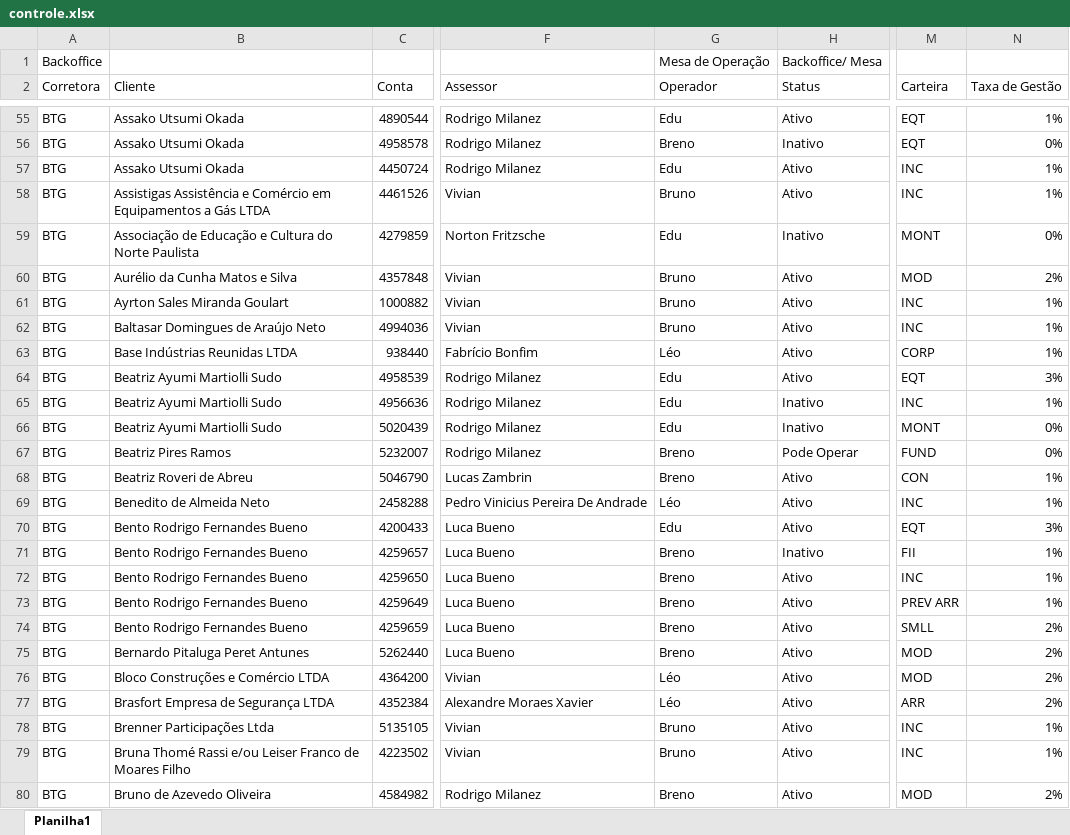
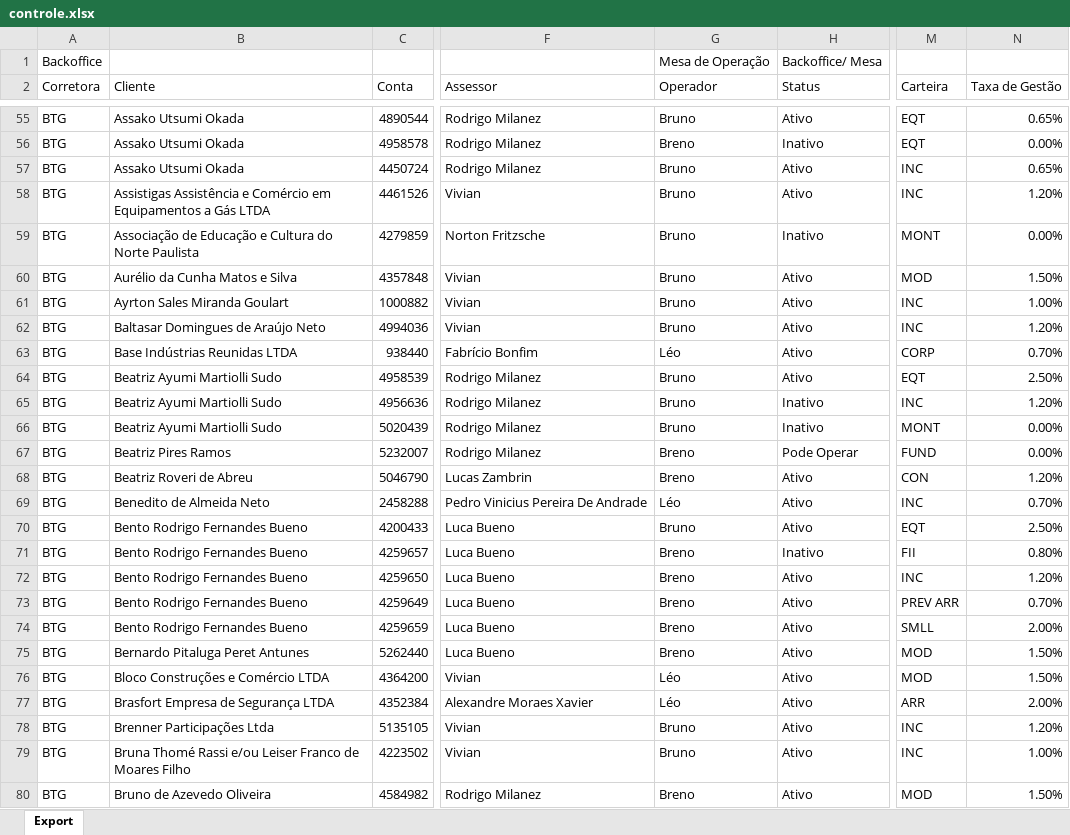
Before and after one commit to lauroteles/app_mesa_de_opera-es_corrigido, an Excel workbook: controle.xlsx, sheet Export, drawn as a sheet; only a part is shown, gaps mark what is left out; values as stored, in another font and other column widths than the file's, no borders; the diff covers the shown part only; the diff names each change by its address in the sheet, - before the commit and + after, or states it on an @@ line.

```diff
--- a/controle.xlsx (sheet Export)
+++ b/controle.xlsx (sheet Export)
-sheet tab: Planilha1
+sheet tab: Export
-G55 (Operador): Edu
+G55 (Operador): Bruno
-N55 (Taxa de Gestão): 1%
+N55 (Taxa de Gestão): 0.65%
-N56 (Taxa de Gestão): 0%
+N56 (Taxa de Gestão): 0.00%
-G57 (Operador): Edu
+G57 (Operador): Bruno
-N57 (Taxa de Gestão): 1%
+N57 (Taxa de Gestão): 0.65%
-N58 (Taxa de Gestão): 1%
+N58 (Taxa de Gestão): 1.20%
-G59 (Operador): Edu
+G59 (Operador): Bruno
-N59 (Taxa de Gestão): 0%
+N59 (Taxa de Gestão): 0.00%
-N60 (Taxa de Gestão): 2%
+N60 (Taxa de Gestão): 1.50%
-N61 (Taxa de Gestão): 1%
+N61 (Taxa de Gestão): 1.00%
-N62 (Taxa de Gestão): 1%
+N62 (Taxa de Gestão): 1.20%
-N63 (Taxa de Gestão): 1%
+N63 (Taxa de Gestão): 0.70%
-G64:G66 (Operador): Edu
+G64:G66 (Operador): Bruno
-N64 (Taxa de Gestão): 3%
+N64 (Taxa de Gestão): 2.50%
-N65 (Taxa de Gestão): 1%
+N65 (Taxa de Gestão): 1.20%
-N66:N67 (Taxa de Gestão): 0%
+N66:N67 (Taxa de Gestão): 0.00%
-N68 (Taxa de Gestão): 1%
+N68 (Taxa de Gestão): 1.20%
-N69 (Taxa de Gestão): 1%
+N69 (Taxa de Gestão): 0.70%
-G70 (Operador): Edu
+G70 (Operador): Bruno
-N70 (Taxa de Gestão): 3%
+N70 (Taxa de Gestão): 2.50%
-N71 (Taxa de Gestão): 1%
+N71 (Taxa de Gestão): 0.80%
-N72 (Taxa de Gestão): 1%
+N72 (Taxa de Gestão): 1.20%
-N73 (Taxa de Gestão): 1%
+N73 (Taxa de Gestão): 0.70%
-N74 (Taxa de Gestão): 2%
+N74 (Taxa de Gestão): 2.00%
-N75:N76 (Taxa de Gestão): 2%
+N75:N76 (Taxa de Gestão): 1.50%
-N77 (Taxa de Gestão): 2%
+N77 (Taxa de Gestão): 2.00%
-N78 (Taxa de Gestão): 1%
+N78 (Taxa de Gestão): 1.20%
-N79 (Taxa de Gestão): 1%
+N79 (Taxa de Gestão): 1.00%
-N80 (Taxa de Gestão): 2%
+N80 (Taxa de Gestão): 1.50%
```
Also changed, not shown: 5 removed rows and 689 edited cells elsewhere in this sheet.
